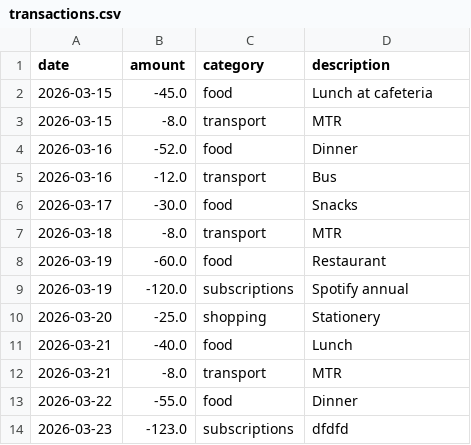
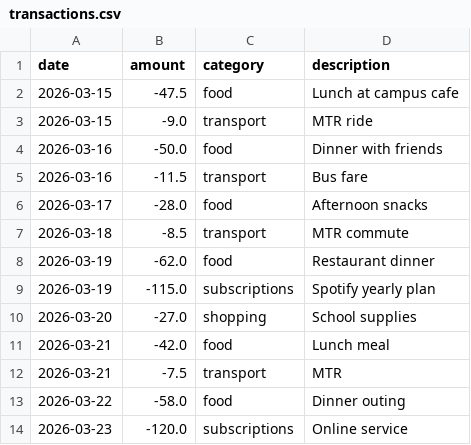
Before and after one commit to Tommyqtt/COMP_1110_E21, a CSV file: transactions.csv, drawn as a sheet.

Commit message:
Update transactions.csv

```diff
--- a/transactions.csv
+++ b/transactions.csv
@@ -1,14 +1,14 @@
 date,amount,category,description
-2026-03-15,-45.0,food,Lunch at cafeteria
-2026-03-15,-8.0,transport,MTR
-2026-03-16,-52.0,food,Dinner
-2026-03-16,-12.0,transport,Bus
-2026-03-17,-30.0,food,Snacks
-2026-03-18,-8.0,transport,MTR
-2026-03-19,-60.0,food,Restaurant
-2026-03-19,-120.0,subscriptions,Spotify annual
-2026-03-20,-25.0,shopping,Stationery
-2026-03-21,-40.0,food,Lunch
-2026-03-21,-8.0,transport,MTR
-2026-03-22,-55.0,food,Dinner
-2026-03-23,-123.0,subscriptions,dfdfd
+2026-03-15,-47.5,food,Lunch at campus cafe
+2026-03-15,-9.0,transport,MTR ride
+2026-03-16,-50.0,food,Dinner with friends
+2026-03-16,-11.5,transport,Bus fare
+2026-03-17,-28.0,food,Afternoon snacks
+2026-03-18,-8.5,transport,MTR commute
+2026-03-19,-62.0,food,Restaurant dinner
+2026-03-19,-115.0,subscriptions,Spotify yearly plan
+2026-03-20,-27.0,shopping,School supplies
+2026-03-21,-42.0,food,Lunch meal
+2026-03-21,-7.5,transport,MTR
+2026-03-22,-58.0,food,Dinner outing
+2026-03-23,-120.0,subscriptions,Online service
```
